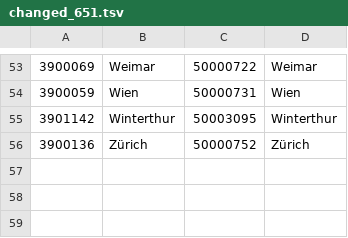
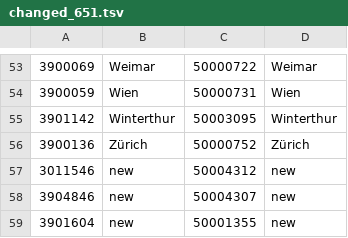
Before and after one commit to rism-digital/muscat, a TSV file: housekeeping/upgrade_ch/changed_651.tsv, drawn as a sheet; only a part is shown, gaps mark what is left out.

```diff
--- a/housekeeping/upgrade_ch/changed_651.tsv
+++ b/housekeeping/upgrade_ch/changed_651.tsv
@@ -56 +56,4 @@
 3900136	Zürich	50000752	Zürich
+3011546	new	50004312	new
+3904846	new	50004307	new
+3901604	new	50001355	new
```
Also changed, not shown: 1 other file.
